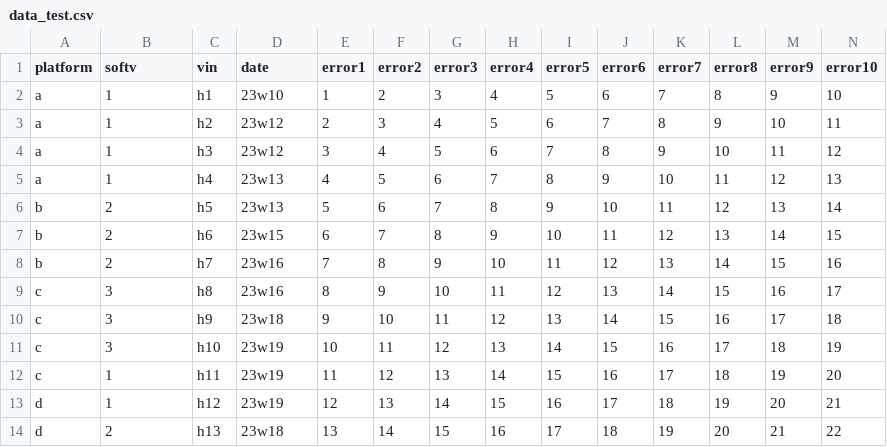
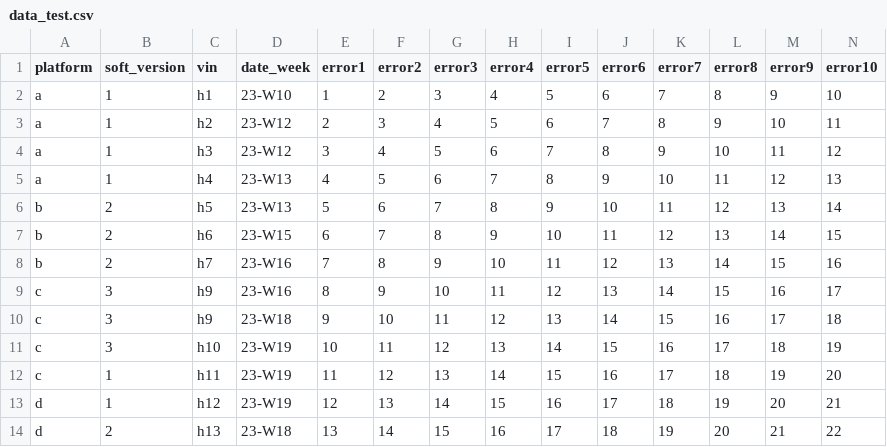
Before and after one commit to yuyankan/web_making, a CSV file: read_file_test_html/data_test.csv, drawn as a sheet.

Commit message:
Update data_test.csv

```diff
--- a/read_file_test_html/data_test.csv
+++ b/read_file_test_html/data_test.csv
@@ -1,14 +1,14 @@
-platform,softv,vin,date,error1,error2,error3,error4,error5,error6,error7,error8,error9,error10
-a,1,h1,23w10,1,2,3,4,5,6,7,8,9,10
-a,1,h2,23w12,2,3,4,5,6,7,8,9,10,11
-a,1,h3,23w12,3,4,5,6,7,8,9,10,11,12
-a,1,h4,23w13,4,5,6,7,8,9,10,11,12,13
-b,2,h5,23w13,5,6,7,8,9,10,11,12,13,14
-b,2,h6,23w15,6,7,8,9,10,11,12,13,14,15
-b,2,h7,23w16,7,8,9,10,11,12,13,14,15,16
-c,3,h8,23w16,8,9,10,11,12,13,14,15,16,17
-c,3,h9,23w18,9,10,11,12,13,14,15,16,17,18
-c,3,h10,23w19,10,11,12,13,14,15,16,17,18,19
-c,1,h11,23w19,11,12,13,14,15,16,17,18,19,20
-d,1,h12,23w19,12,13,14,15,16,17,18,19,20,21
-d,2,h13,23w18,13,14,15,16,17,18,19,20,21,22
+platform,soft_version,vin,date_week,error1,error2,error3,error4,error5,error6,error7,error8,error9,error10
+a,1,h1,23-W10,1,2,3,4,5,6,7,8,9,10
+a,1,h2,23-W12,2,3,4,5,6,7,8,9,10,11
+a,1,h3,23-W12,3,4,5,6,7,8,9,10,11,12
+a,1,h4,23-W13,4,5,6,7,8,9,10,11,12,13
+b,2,h5,23-W13,5,6,7,8,9,10,11,12,13,14
+b,2,h6,23-W15,6,7,8,9,10,11,12,13,14,15
+b,2,h7,23-W16,7,8,9,10,11,12,13,14,15,16
+c,3,h9,23-W16,8,9,10,11,12,13,14,15,16,17
+c,3,h9,23-W18,9,10,11,12,13,14,15,16,17,18
+c,3,h10,23-W19,10,11,12,13,14,15,16,17,18,19
+c,1,h11,23-W19,11,12,13,14,15,16,17,18,19,20
+d,1,h12,23-W19,12,13,14,15,16,17,18,19,20,21
+d,2,h13,23-W18,13,14,15,16,17,18,19,20,21,22
```
